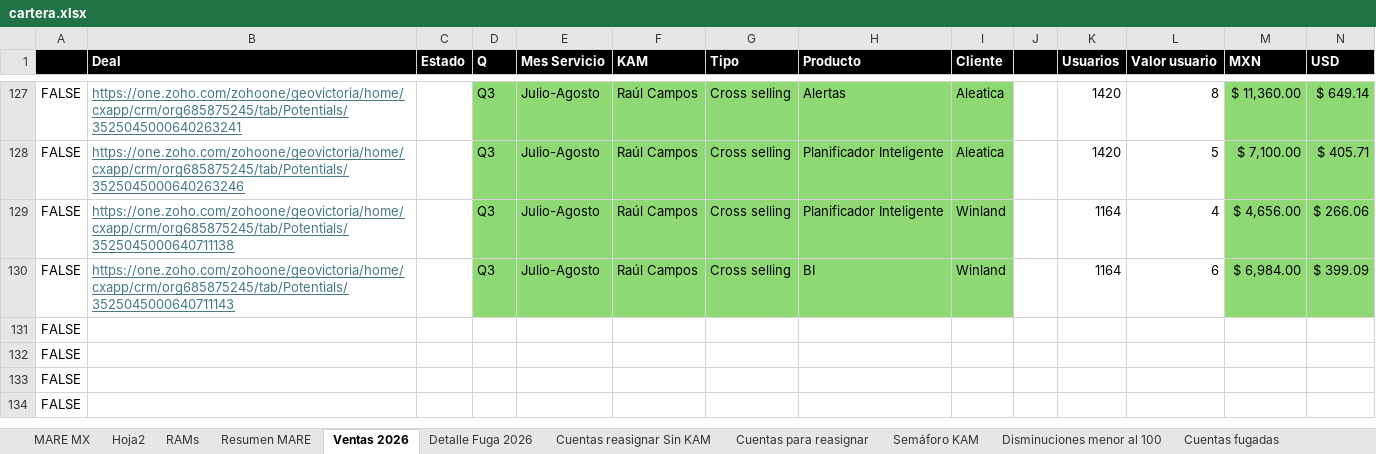
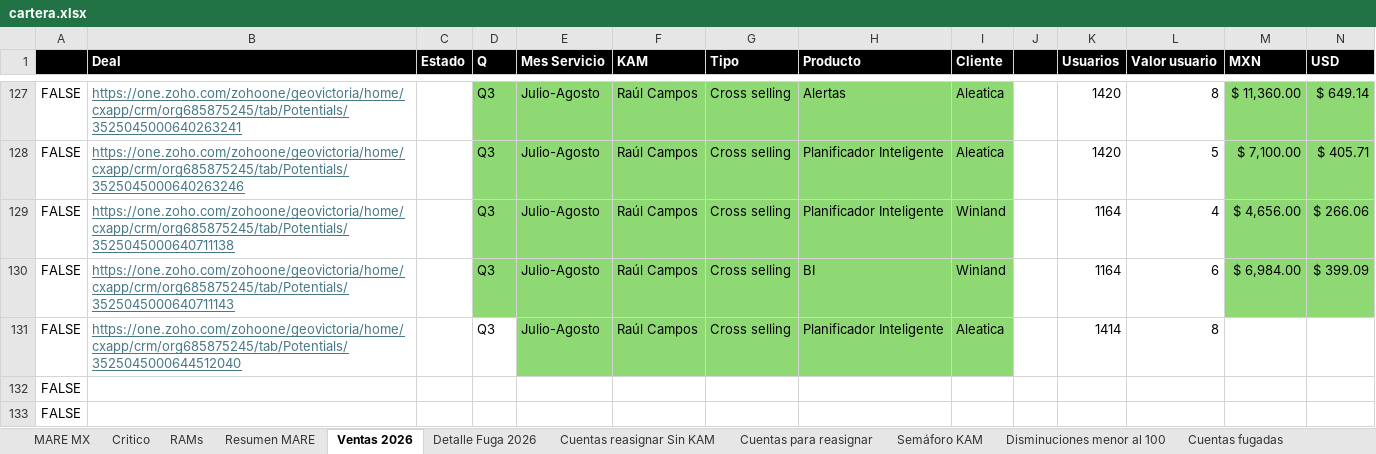
Before and after one commit to fdurancontreras4-ui/monitor-cartera-mx, an Excel workbook: cartera.xlsx, sheet Ventas 2026, drawn as a sheet; only a part is shown, gaps mark what is left out; the shorter side is filled out with more unchanged rows; values as stored, in another font and other column widths than the file's, no borders; conditional formats not drawn; removed rows and columns are numbered as before the commit, all else as after; rows hold the shown columns only; the diff names each change by its address in the sheet, - before the commit and + after, or states it on an @@ line.

```diff
--- a/cartera.xlsx (sheet Ventas 2026)
+++ b/cartera.xlsx (sheet Ventas 2026)
-sheet tab: Hoja2
+sheet tab: Critico
-row 131: FALSE
+row 131: FALSE | https://one.zoho.com/zohoone/geovictoria/home/cxapp/crm/org685875245/tab/Potentials/3525045000644512040 |  | Q3 | Julio-Agosto | Raúl Campos | Cross selling | Planificador Inteligente | Aleatica |  | 1414 | 8
```
Also changed, not shown: sheet MARE MX, sheet Detalle Fuga 2026, sheet Critico, sheet Resumen MARE, sheet Semáforo KAM, hidden cells, 1 other file.
